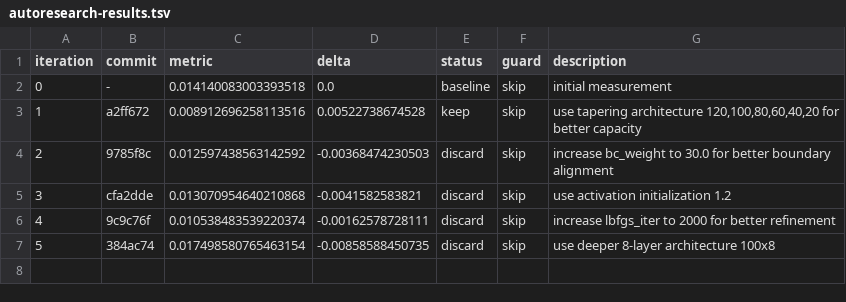
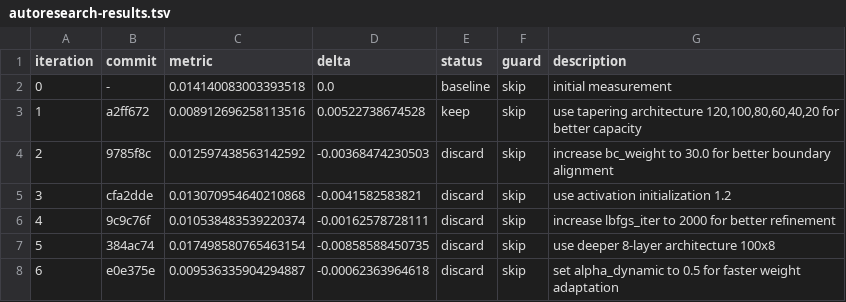
Before and after one commit to Eaglw/PINN-tesi, a TSV file: autoresearch-results.tsv, drawn as a sheet.

```diff
--- a/autoresearch-results.tsv
+++ b/autoresearch-results.tsv
@@ -7 +7,2 @@ iteration	commit	metric	delta	status	guard	description
 5	384ac74	0.017498580765463154	-0.00858588450735	discard	skip	use deeper 8-layer architecture 100x8
+6	e0e375e	0.009536335904294887	-0.00062363964618	discard	skip	set alpha_dynamic to 0.5 for faster weight adaptation
```
Also changed, not shown: heat2dmini/mini_results.csv, 2 other files.
